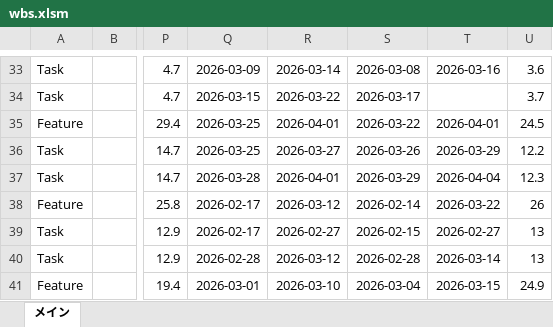
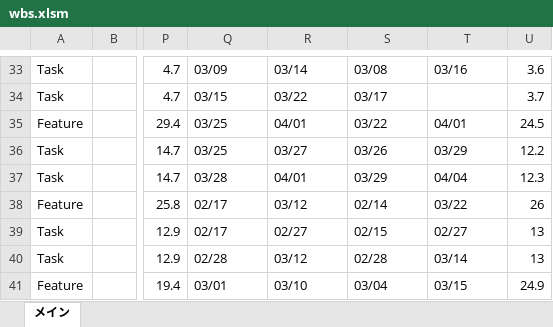
Before and after one commit to Shintaro-run/dashboard4dx, an Excel workbook: sample_data/wbs.xlsm, sheet メイン, drawn as a sheet; only a part is shown, gaps mark what is left out; values as stored, in another font and other column widths than the file's, no borders; the diff covers the shown part only; the diff names each change by its address in the sheet, - before the commit and + after, or states it on an @@ line.

```diff
--- a/sample_data/wbs.xlsm (sheet メイン)
+++ b/sample_data/wbs.xlsm (sheet メイン)
-Q33: 2026-03-09
+Q33: 03/09
-R33: 2026-03-14
+R33: 03/14
-S33: 2026-03-08
+S33: 03/08
-T33: 2026-03-16
+T33: 03/16
-Q34: 2026-03-15
+Q34: 03/15
-R34: 2026-03-22
+R34: 03/22
-S34: 2026-03-17
+S34: 03/17
-Q35:Q36: 2026-03-25
+Q35:Q36: 03/25
-R35: 2026-04-01
+R35: 04/01
-S35: 2026-03-22
+S35: 03/22
-T35: 2026-04-01
+T35: 04/01
-R36: 2026-03-27
+R36: 03/27
-S36: 2026-03-26
+S36: 03/26
-T36: 2026-03-29
+T36: 03/29
-Q37: 2026-03-28
+Q37: 03/28
-R37: 2026-04-01
+R37: 04/01
-S37: 2026-03-29
+S37: 03/29
-T37: 2026-04-04
+T37: 04/04
-Q38:Q39: 2026-02-17
+Q38:Q39: 02/17
-R38: 2026-03-12
+R38: 03/12
-S38: 2026-02-14
+S38: 02/14
-T38: 2026-03-22
+T38: 03/22
-R39: 2026-02-27
+R39: 02/27
-S39: 2026-02-15
+S39: 02/15
-T39: 2026-02-27
+T39: 02/27
-Q40: 2026-02-28
+Q40: 02/28
-R40: 2026-03-12
+R40: 03/12
-S40: 2026-02-28
+S40: 02/28
-T40: 2026-03-14
+T40: 03/14
-Q41: 2026-03-01
+Q41: 03/01
-R41: 2026-03-10
+R41: 03/10
-S41: 2026-03-04
+S41: 03/04
-T41: 2026-03-15
+T41: 03/15
```
Also changed, not shown: 113 edited cells and merged cells elsewhere in this sheet, 2 other files.
